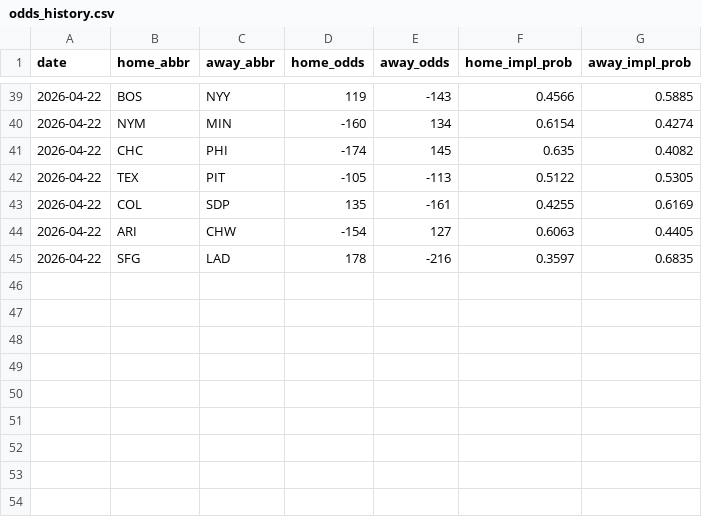
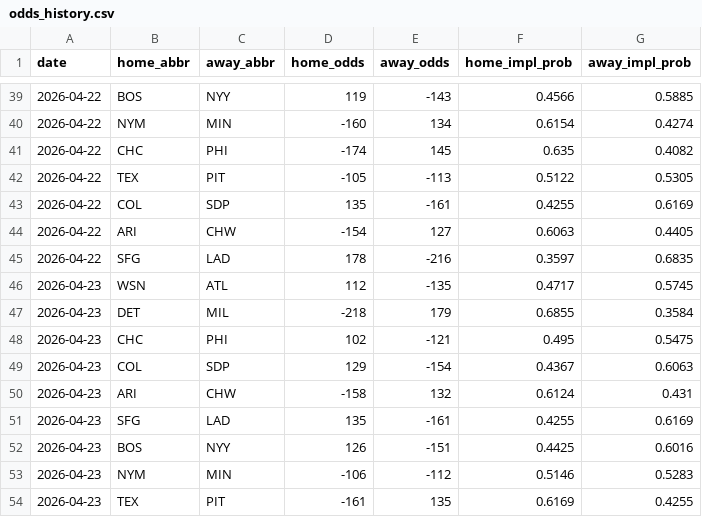
Before and after one commit to codys19/mlb-predictormlb-predictor, a CSV file: raw/odds_history.csv, drawn as a sheet; only a part is shown, gaps mark what is left out.

```diff
--- a/raw/odds_history.csv
+++ b/raw/odds_history.csv
@@ -45 +45,10 @@ date,home_abbr,away_abbr,home_odds,away_odds,home_impl_prob,away_impl_prob
 2026-04-22,SFG,LAD,178,-216,0.3597,0.6835
+2026-04-23,WSN,ATL,112,-135,0.4717,0.5745
+2026-04-23,DET,MIL,-218,179,0.6855,0.3584
+2026-04-23,CHC,PHI,102,-121,0.495,0.5475
+2026-04-23,COL,SDP,129,-154,0.4367,0.6063
+2026-04-23,ARI,CHW,-158,132,0.6124,0.431
+2026-04-23,SFG,LAD,135,-161,0.4255,0.6169
+2026-04-23,BOS,NYY,126,-151,0.4425,0.6016
+2026-04-23,NYM,MIN,-106,-112,0.5146,0.5283
+2026-04-23,TEX,PIT,-161,135,0.6169,0.4255
```
Also changed, not shown: 5 other files.
